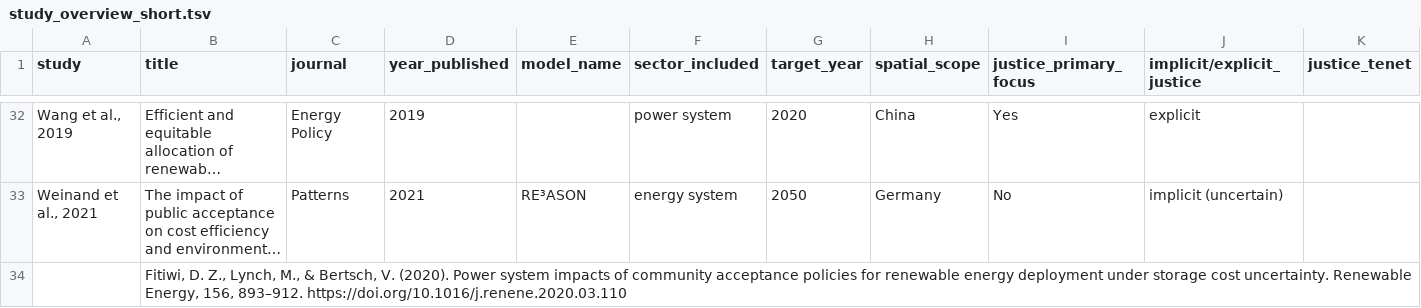
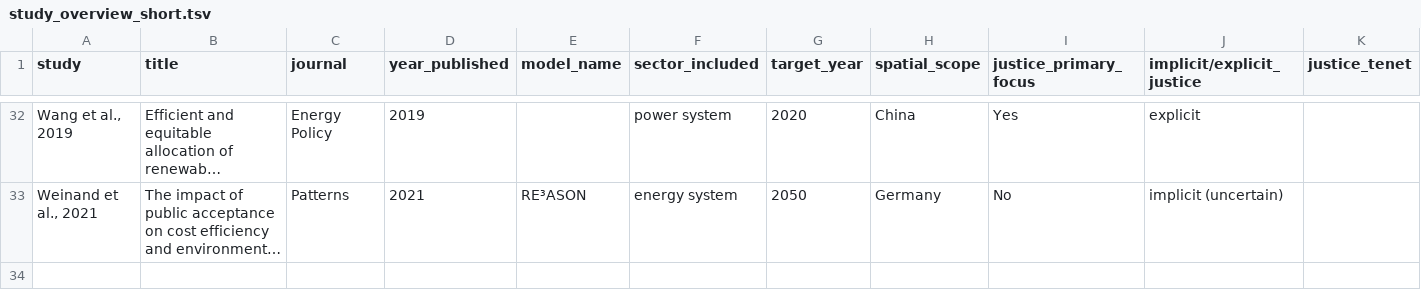
Before and after one commit to OskarVagero/inclusion_justice_modelling, a TSV file: study_overview_short.tsv, drawn as a sheet; only a part is shown, gaps mark what is left out; long unchanged cells end in …; rows hold the shown columns only; the diff names each change by its address in the sheet, - before the commit and + after, or states it on an @@ line.

Commit message:
fixed error with hidden fitiwi

```diff
--- a/study_overview_short.tsv
+++ b/study_overview_short.tsv
-row 34:  | Fitiwi, D. Z., Lynch, M., & Bertsch, V. (2020). Power system impacts of community acceptance policies for renewable energy deployment under storage cost uncertainty. Renewable Energy, 156, 893–912. https://doi.org/10.1016/j.renene.2020.03.110
```
